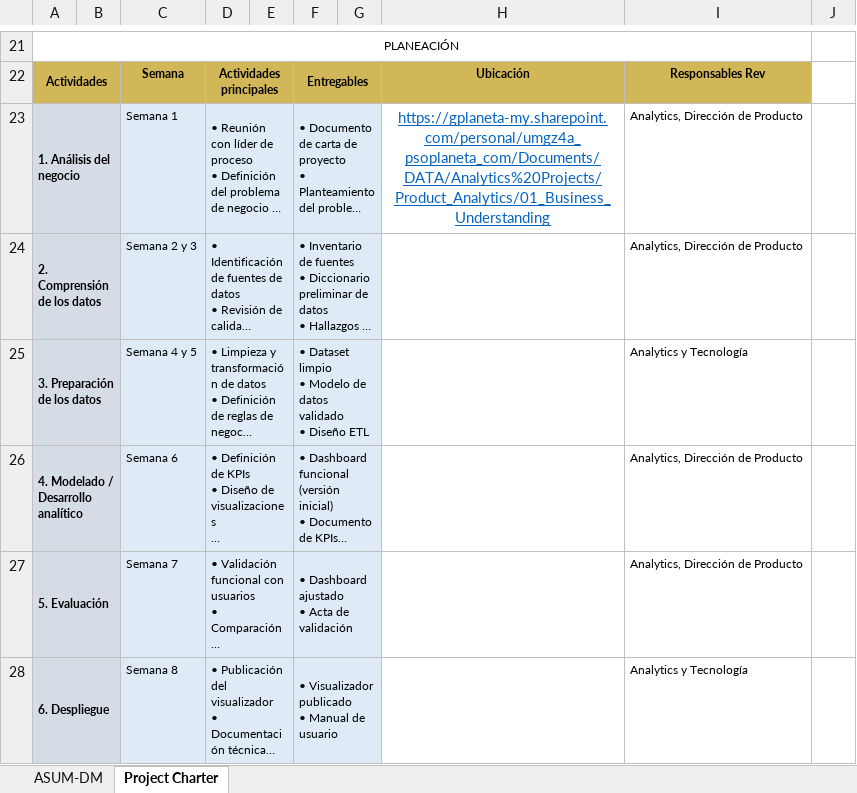
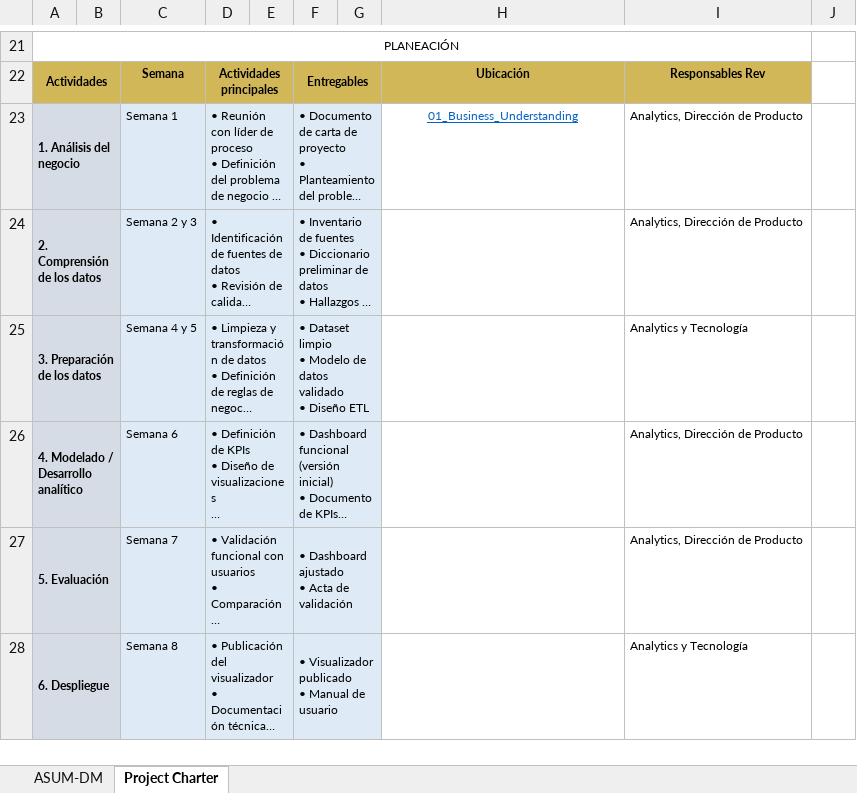
Before and after one commit to Mafegz0/Product_Analytics, an Excel workbook: 01_Business_Understanding/Project_Charter.xlsx, sheet Project Charter, drawn as a sheet; only a part is shown, gaps mark what is left out; long unchanged cells end in …; values as stored, in another font and other column widths than the file's, no borders; the diff names each change by its address in the sheet, - before the commit and + after, or states it on an @@ line.

Commit message:
docs: update project charter 2 and business understanding

```diff
--- a/01_Business_Understanding/Project_Charter.xlsx (sheet Project Charter)
+++ b/01_Business_Understanding/Project_Charter.xlsx (sheet Project Charter)
-H23: https://gplaneta-my.sharepoint.com/personal/umgz4a_psoplaneta_com/Documents/DATA/Analytics%20Projects/Product_Analytics/01_Business_Understanding
+H23: 01_Business_Understanding
@@ H23 text size: smaller @@
```
